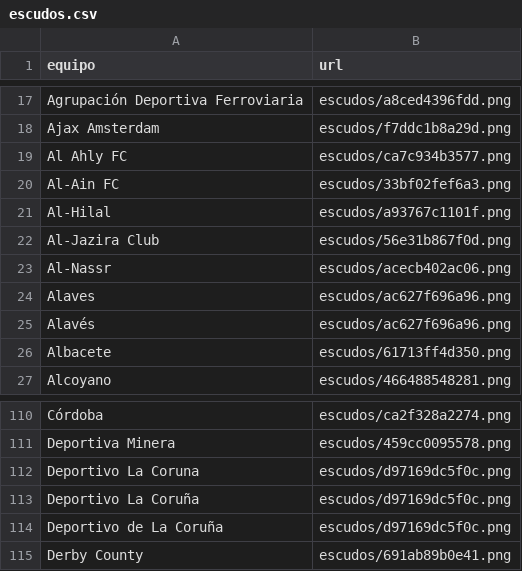
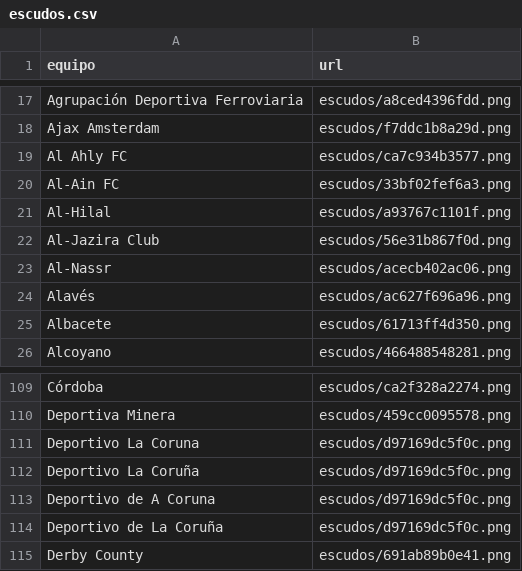
Before and after one commit to feeeeer/real-madrid-analytics, a CSV file: docs/data/escudos.csv, drawn as a sheet; only a part is shown, gaps mark what is left out; removed rows and columns are numbered as before the commit, all else as after; the diff names each change by its address in the sheet, - before the commit and + after, or states it on an @@ line.

```diff
--- a/docs/data/escudos.csv
+++ b/docs/data/escudos.csv
-row 24: Alaves | escudos/ac627f696a96.png
+row 113: Deportivo de A Coruna | escudos/d97169dc5f0c.png
```
Also changed, not shown: docs/data/historico.csv, 2 other files.
